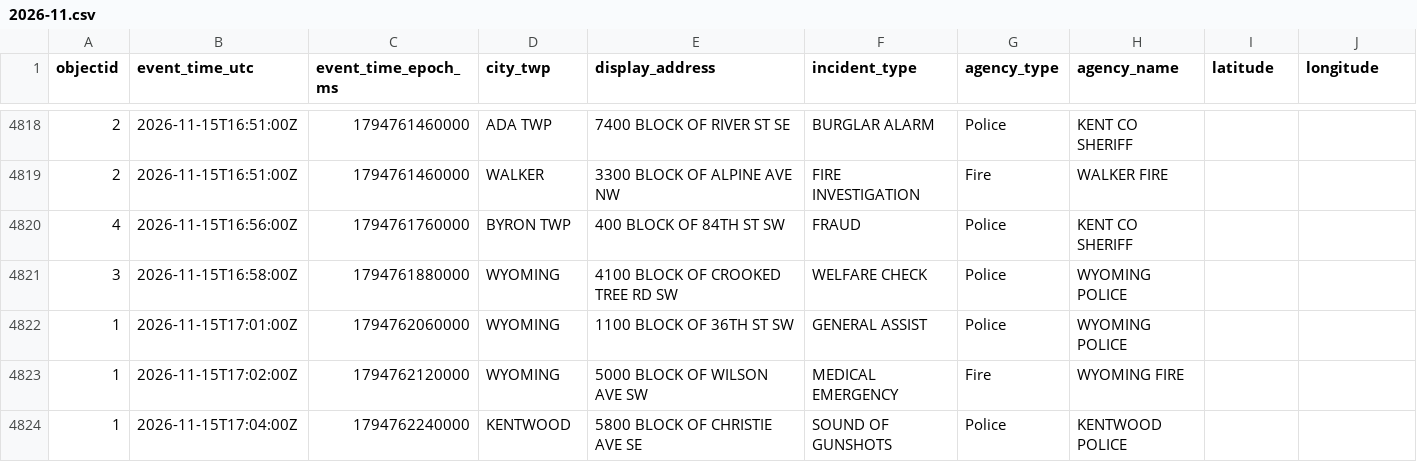
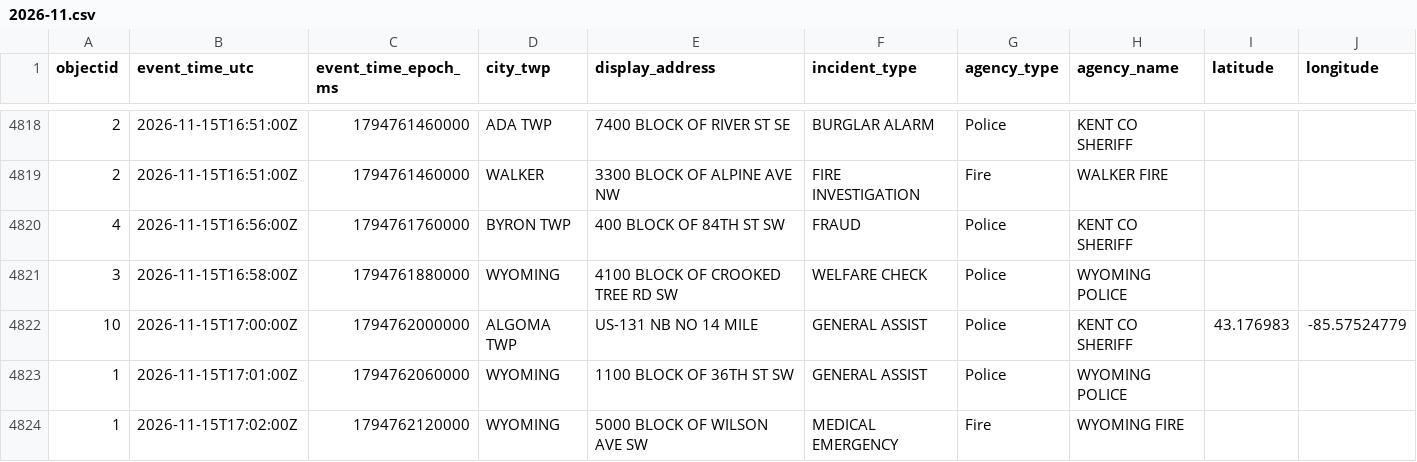
Before and after one commit to Cantica-Systems/kent-co-mi-dispatch, a CSV file: data/kent/2026-11.csv, drawn as a sheet; only a part is shown, gaps mark what is left out; the shorter side is filled out with more unchanged rows; the diff names each change by its address in the sheet, - before the commit and + after, or states it on an @@ line.

```diff
--- a/data/kent/2026-11.csv
+++ b/data/kent/2026-11.csv
+row 4822: 10 | 2026-11-15T17:00:00Z | 1794762000000 | ALGOMA TWP | US-131 NB NO 14 MILE | GENERAL ASSIST | Police | KENT CO SHERIFF | 43.176983 | -85.57524779
```
Also changed, not shown: 3 other files.
